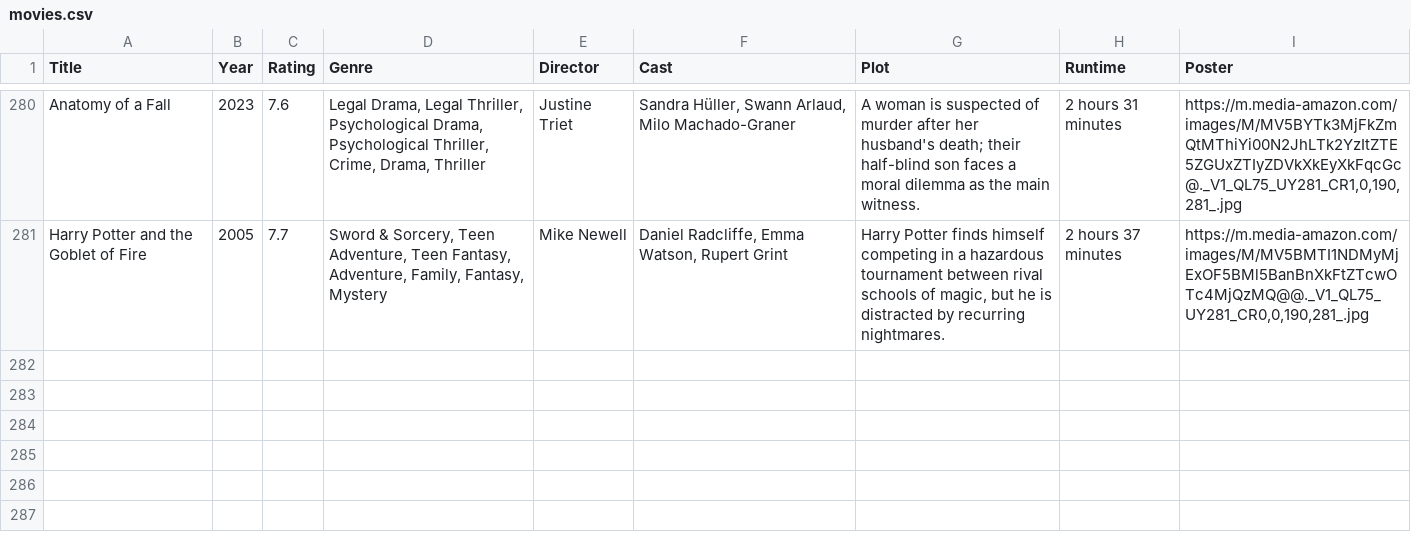
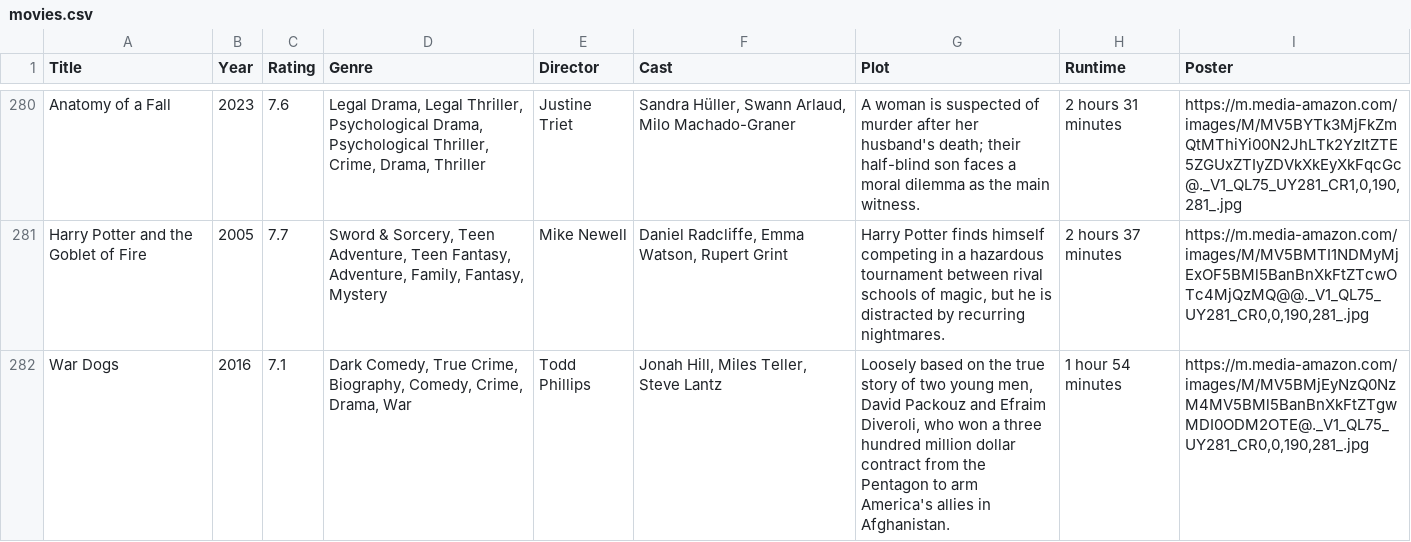
Before and after one commit to jkhangura26/Movie-Scraper-and-Recomandation, a CSV file: movies.csv, drawn as a sheet; only a part is shown, gaps mark what is left out; the diff names each change by its address in the sheet, - before the commit and + after, or states it on an @@ line.

```diff
--- a/movies.csv
+++ b/movies.csv
+row 282: War Dogs | 2016 | 7.1 | Dark Comedy, True Crime, Biography, Comedy, Crime, Drama, War | Todd Phillips | Jonah Hill, Miles Teller, Steve Lantz | Loosely based on the true story of two young men, David Packouz and Efraim Diveroli, who won a three hundred million dollar contract from the Pentagon to arm America's allies in Afghanistan. | 1 hour 54 minutes | https://m.media-amazon.com/images/M/MV5BMjEyNzQ0NzM4MV5BMl5BanBnXkFtZTgwMDI0ODM2OTE@._V1_QL75_UY281_CR0,0,190,281_.jpg
```
Also changed, not shown: 1 other file.
